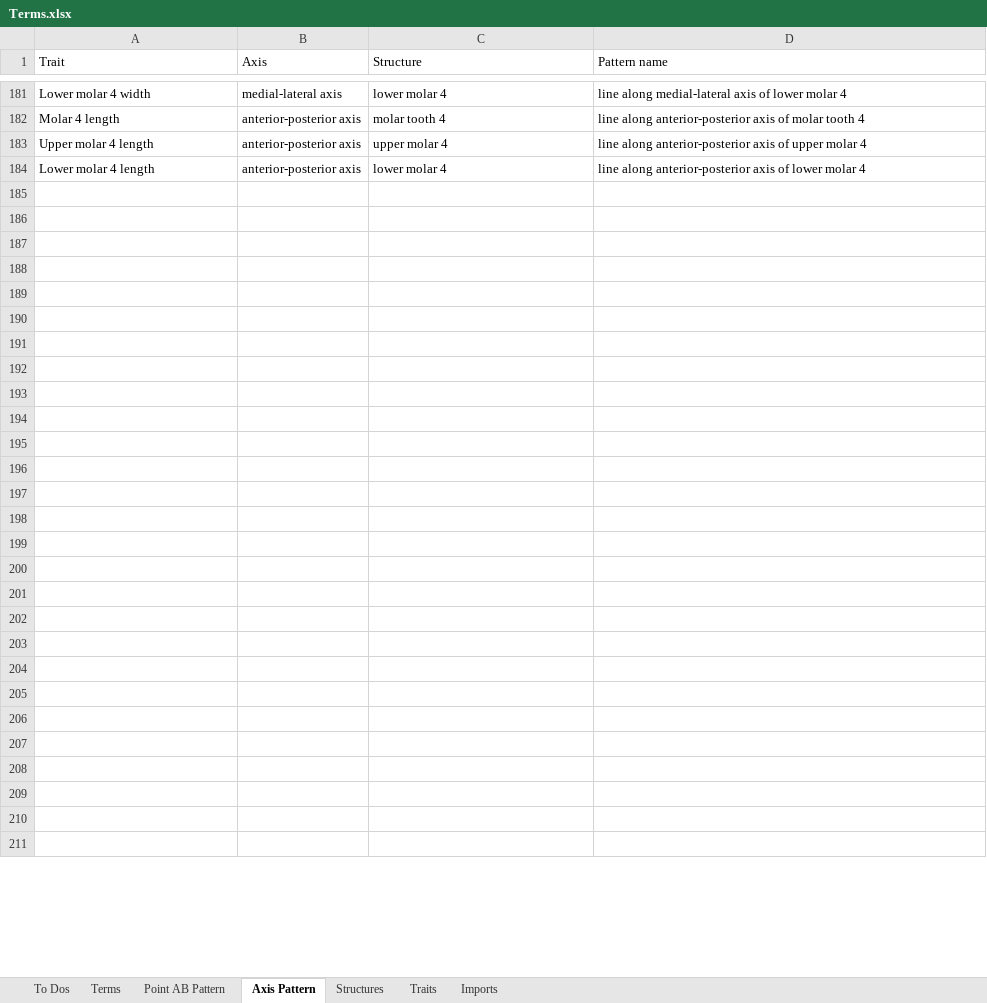
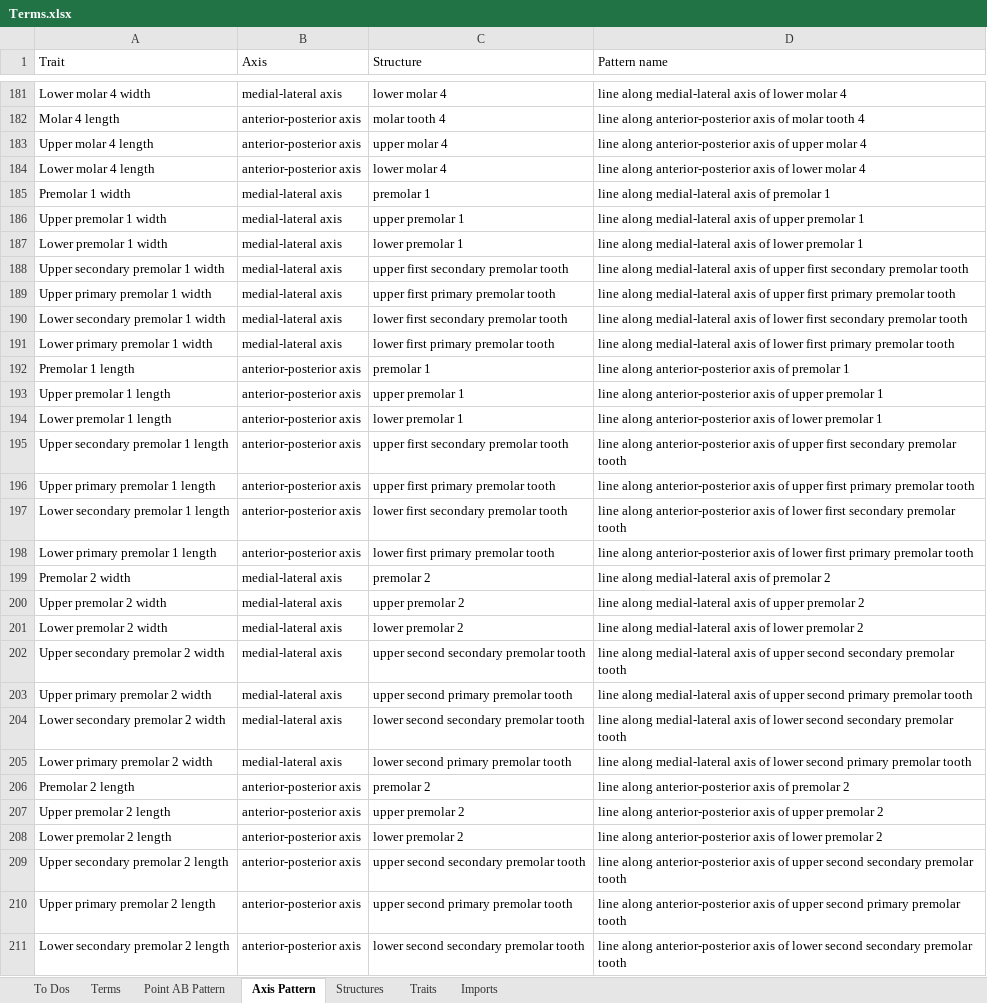
Before and after one commit to futres/fovt, an Excel workbook: Terms.xlsx, sheet Axis Pattern, drawn as a sheet; only a part is shown, gaps mark what is left out; values as stored, in another font and other column widths than the file's, no borders; the diff covers the shown part only; the diff names each change by its address in the sheet, - before the commit and + after, or states it on an @@ line.

Commit message:
Added premolar 1-3 lengths and widths

```diff
--- a/Terms.xlsx (sheet Axis Pattern)
+++ b/Terms.xlsx (sheet Axis Pattern)
-row 185: (empty)
+row 185: Premolar 1 width | medial-lateral axis | premolar 1 | line along medial-lateral axis of premolar 1
-row 186: (empty)
+row 186: Upper premolar 1 width | medial-lateral axis | upper premolar 1 | line along medial-lateral axis of upper premolar 1
-row 187: (empty)
+row 187: Lower premolar 1 width | medial-lateral axis | lower premolar 1 | line along medial-lateral axis of lower premolar 1
-row 188: (empty)
+row 188: Upper secondary premolar 1 width | medial-lateral axis | upper first secondary premolar tooth | line along medial-lateral axis of upper first secondary premolar tooth
-row 189: (empty)
+row 189: Upper primary premolar 1 width | medial-lateral axis | upper first primary premolar tooth | line along medial-lateral axis of upper first primary premolar tooth
-row 190: (empty)
+row 190: Lower secondary premolar 1 width | medial-lateral axis | lower first secondary premolar tooth | line along medial-lateral axis of lower first secondary premolar tooth
-row 191: (empty)
+row 191: Lower primary premolar 1 width | medial-lateral axis | lower first primary premolar tooth | line along medial-lateral axis of lower first primary premolar tooth
-row 192: (empty)
+row 192: Premolar 1 length | anterior-posterior axis | premolar 1 | line along anterior-posterior axis of premolar 1
-row 193: (empty)
+row 193: Upper premolar 1 length | anterior-posterior axis | upper premolar 1 | line along anterior-posterior axis of upper premolar 1
-row 194: (empty)
+row 194: Lower premolar 1 length | anterior-posterior axis | lower premolar 1 | line along anterior-posterior axis of lower premolar 1
-row 195: (empty)
+row 195: Upper secondary premolar 1 length | anterior-posterior axis | upper first secondary premolar tooth | line along anterior-posterior axis of upper first secondary premolar tooth
-row 196: (empty)
+row 196: Upper primary premolar 1 length | anterior-posterior axis | upper first primary premolar tooth | line along anterior-posterior axis of upper first primary premolar tooth
-row 197: (empty)
+row 197: Lower secondary premolar 1 length | anterior-posterior axis | lower first secondary premolar tooth | line along anterior-posterior axis of lower first secondary premolar tooth
-row 198: (empty)
+row 198: Lower primary premolar 1 length | anterior-posterior axis | lower first primary premolar tooth | line along anterior-posterior axis of lower first primary premolar tooth
-row 199: (empty)
+row 199: Premolar 2 width | medial-lateral axis | premolar 2 | line along medial-lateral axis of premolar 2
-row 200: (empty)
+row 200: Upper premolar 2 width | medial-lateral axis | upper premolar 2 | line along medial-lateral axis of upper premolar 2
-row 201: (empty)
+row 201: Lower premolar 2 width | medial-lateral axis | lower premolar 2 | line along medial-lateral axis of lower premolar 2
-row 202: (empty)
+row 202: Upper secondary premolar 2 width | medial-lateral axis | upper second secondary premolar tooth | line along medial-lateral axis of upper second secondary premolar tooth
-row 203: (empty)
+row 203: Upper primary premolar 2 width | medial-lateral axis | upper second primary premolar tooth | line along medial-lateral axis of upper second primary premolar tooth
-row 204: (empty)
+row 204: Lower secondary premolar 2 width | medial-lateral axis | lower second secondary premolar tooth | line along medial-lateral axis of lower second secondary premolar tooth
-row 205: (empty)
+row 205: Lower primary premolar 2 width | medial-lateral axis | lower second primary premolar tooth | line along medial-lateral axis of lower second primary premolar tooth
-row 206: (empty)
+row 206: Premolar 2 length | anterior-posterior axis | premolar 2 | line along anterior-posterior axis of premolar 2
-row 207: (empty)
+row 207: Upper premolar 2 length | anterior-posterior axis | upper premolar 2 | line along anterior-posterior axis of upper premolar 2
-row 208: (empty)
+row 208: Lower premolar 2 length | anterior-posterior axis | lower premolar 2 | line along anterior-posterior axis of lower premolar 2
-row 209: (empty)
+row 209: Upper secondary premolar 2 length | anterior-posterior axis | upper second secondary premolar tooth | line along anterior-posterior axis of upper second secondary premolar tooth
-row 210: (empty)
+row 210: Upper primary premolar 2 length | anterior-posterior axis | upper second primary premolar tooth | line along anterior-posterior axis of upper second primary premolar tooth
-row 211: (empty)
+row 211: Lower secondary premolar 2 length | anterior-posterior axis | lower second secondary premolar tooth | line along anterior-posterior axis of lower second secondary premolar tooth
```
Also changed, not shown: 60 edited cells elsewhere in this sheet, sheet Structures, sheet Terms.
